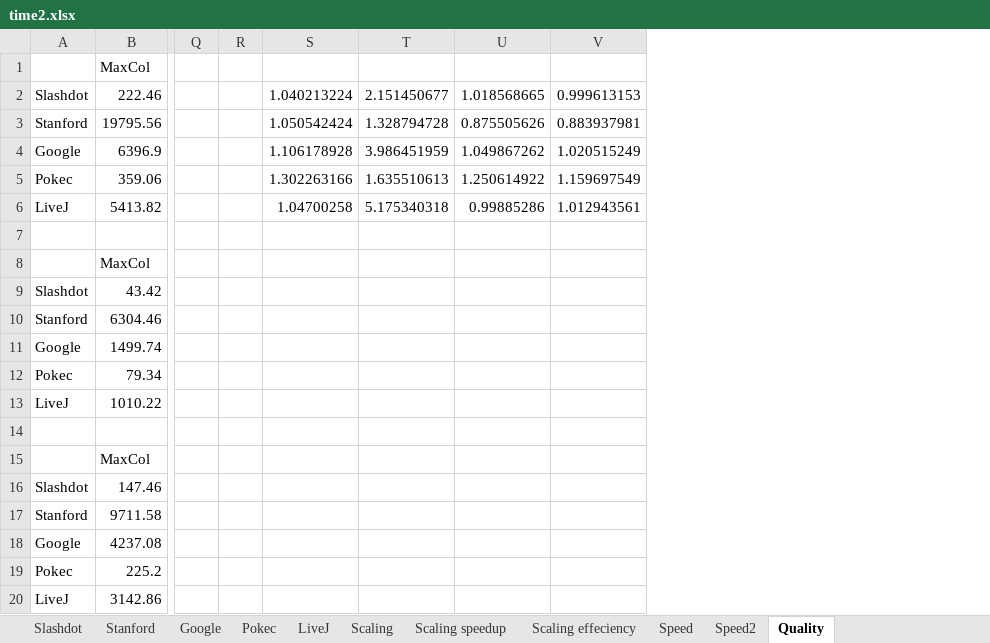
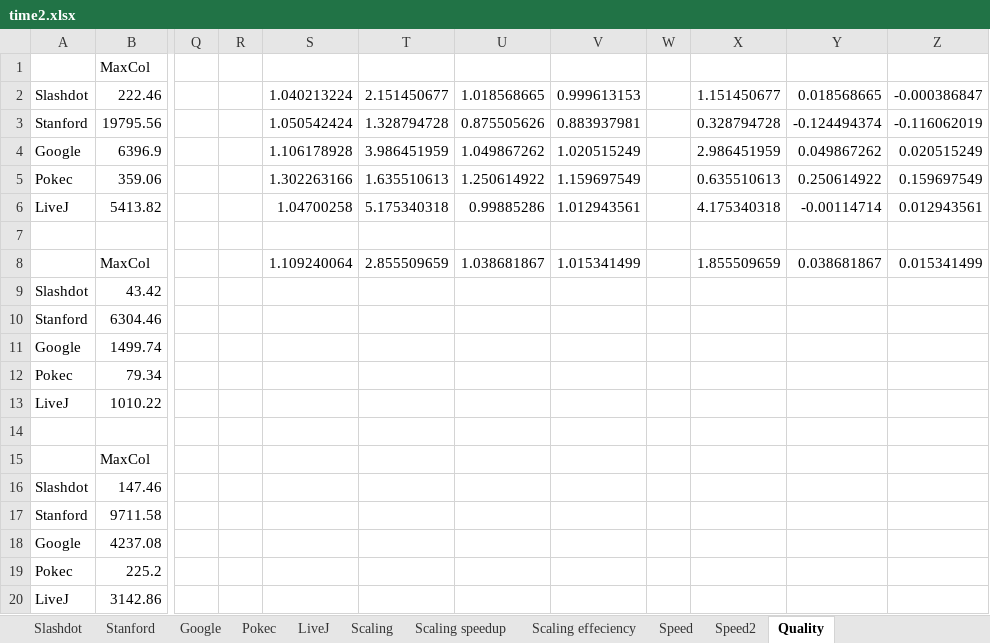
Before and after one commit to fhartvigmark/SCCResults, an Excel workbook: pivot/time2.xlsx, sheet Quality, drawn as a sheet; only a part is shown, gaps mark what is left out; values as stored, in another font and other column widths than the file's, no borders; the diff names each change by its address in the sheet, - before the commit and + after, or states it on an @@ line.

Commit message:
Added final pivot time.

```diff
--- a/pivot/time2.xlsx (sheet Quality)
+++ b/pivot/time2.xlsx (sheet Quality)
+column W, empty
+column X, rows 2-8: 1.151450677 | 0.328794728 | 2.986451959 | 0.635510613 | 4.175340318 |  | 1.855509659
+column Y, rows 2-8: 0.018568665 | -0.124494374 | 0.049867262 | 0.250614922 | -0.00114714 |  | 0.038681867
+column Z, rows 2-8: -0.000386847 | -0.116062019 | 0.020515249 | 0.159697549 | 0.012943561 |  | 0.015341499
-S8: (empty)
+S8: 1.109240064
-T8: (empty)
+T8: 2.855509659
-U8: (empty)
+U8: 1.038681867
-V8: (empty)
+V8: 1.015341499
```
